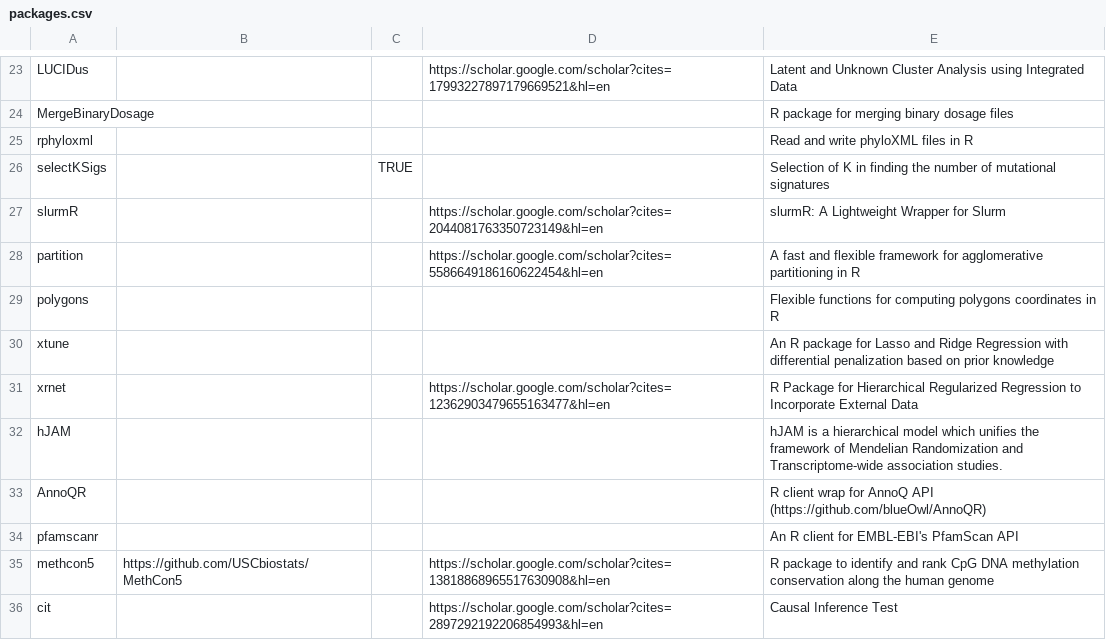
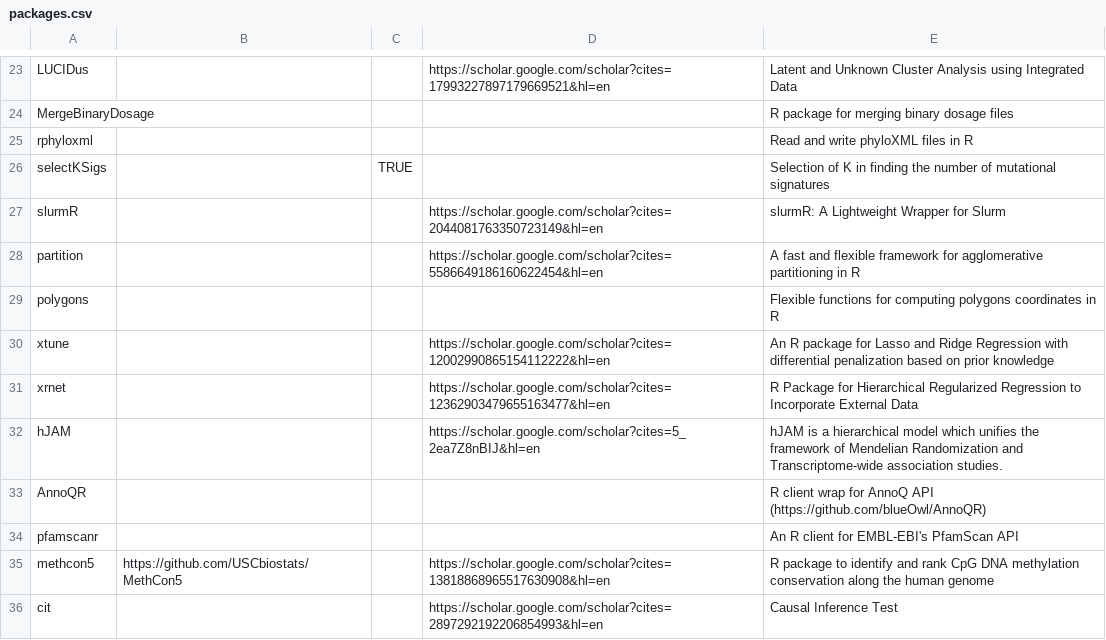
Before and after one commit to USCbiostats/software-dev, a CSV file: packages.csv, drawn as a sheet; only a part is shown, gaps mark what is left out; the diff names each change by its address in the sheet, - before the commit and + after, or states it on an @@ line.

Commit message:
Adding citations of hjam and xtune

```diff
--- a/packages.csv
+++ b/packages.csv
-D30: (empty)
+D30: https://scholar.google.com/scholar?cites=12002990865154112222&hl=en
-D32: (empty)
+D32: https://scholar.google.com/scholar?cites=5_2ea7Z8nBIJ&hl=en
```
